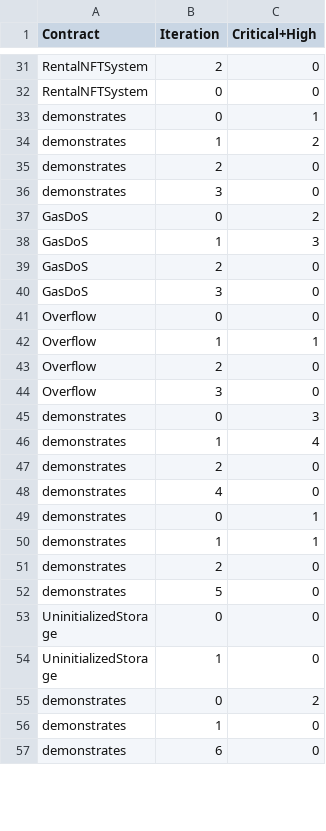
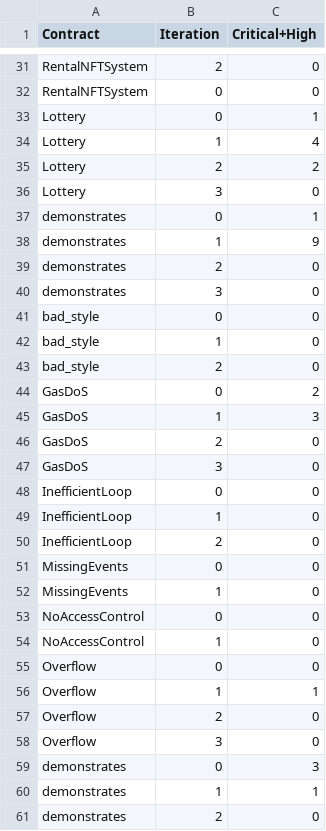
Before and after one commit to Zyrexam/Smart-Contract-Pipeline-1, a CSV file: ICBC_Results_Work/icbc_results/figure1_convergence.csv, drawn as a sheet; only a part is shown, gaps mark what is left out; the shorter side is filled out with more unchanged rows; the diff covers the shown part only.

Commit message:
WIP: results pipeline improvements

```diff
--- a/ICBC_Results_Work/icbc_results/figure1_convergence.csv
+++ b/ICBC_Results_Work/icbc_results/figure1_convergence.csv
@@ -32,6 +32,13 @@ RentalNFTSystem,2,0
 RentalNFTSystem,0,0
+Lottery,0,1
+Lottery,1,4
+Lottery,2,2
+Lottery,3,0
 demonstrates,0,1
-demonstrates,1,2
+demonstrates,1,9
 demonstrates,2,0
 demonstrates,3,0
+bad_style,0,0
+bad_style,1,0
+bad_style,2,0
 GasDoS,0,2
@@ -40,2 +47,9 @@ GasDoS,2,0
 GasDoS,3,0
+InefficientLoop,0,0
+InefficientLoop,1,0
+InefficientLoop,2,0
+MissingEvents,0,0
+MissingEvents,1,0
+NoAccessControl,0,0
+NoAccessControl,1,0
 Overflow,0,0
@@ -45,3 +59,3 @@ Overflow,3,0
 demonstrates,0,3
-demonstrates,1,4
+demonstrates,1,1
 demonstrates,2,0
```
Also changed, not shown: 3 added rows elsewhere in this file, 5 other files.
